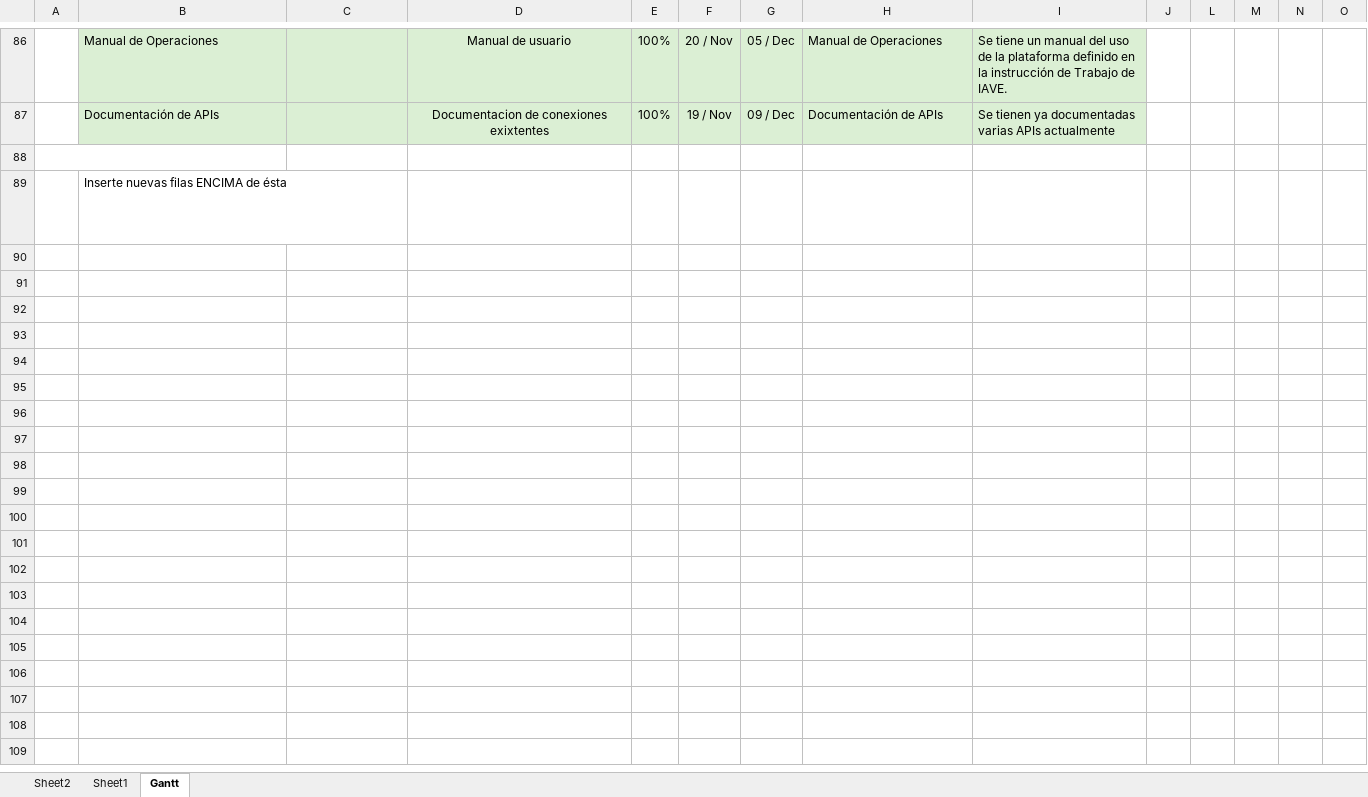
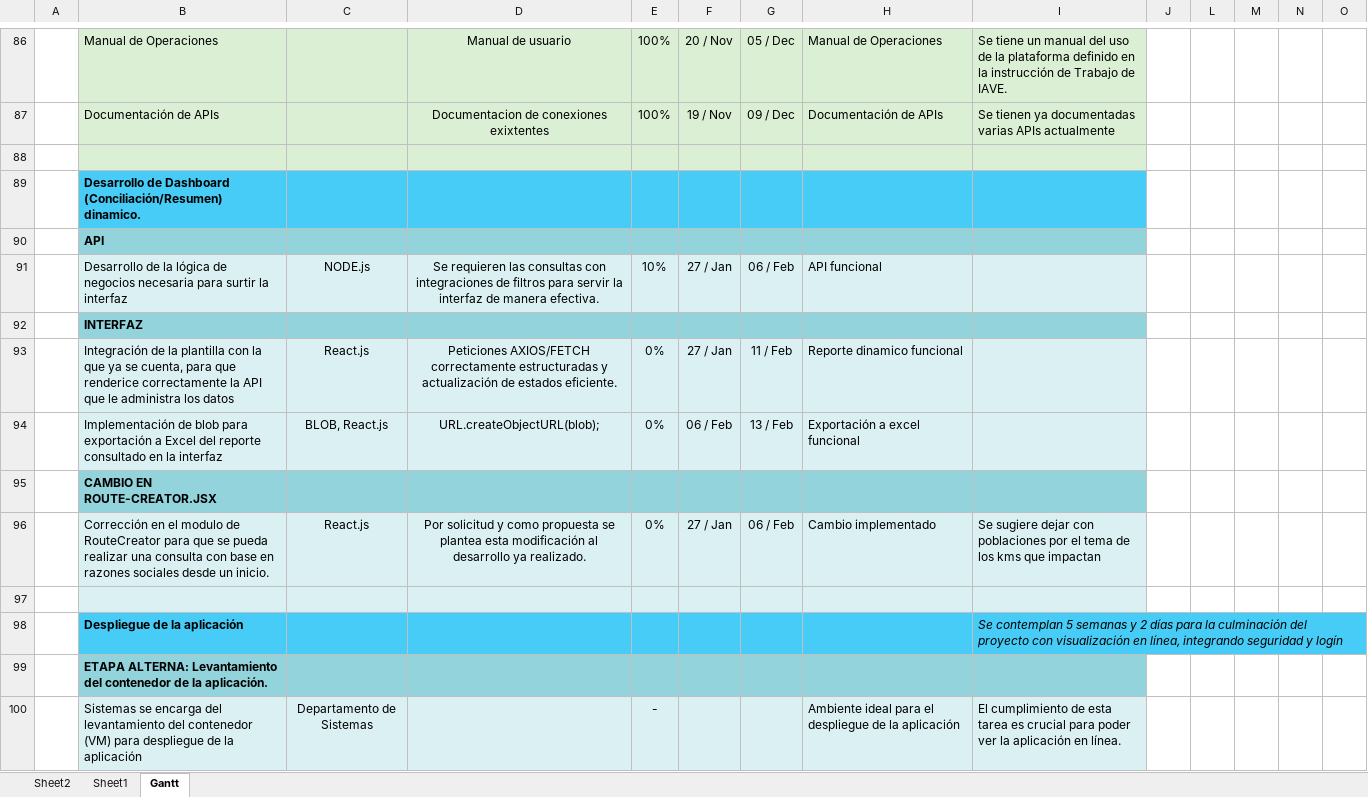
Before and after one commit to alanamador99/IAVE-WEB, an Excel workbook: Diagrama de Gantt IAVE.xlsx, sheet Gantt, drawn as a sheet; only a part is shown, gaps mark what is left out; the shorter side is filled out with more unchanged rows; long unchanged cells end in …; values as stored, in another font and other column widths than the file's, no borders; charts and pictures and conditional formats not drawn; rows hold the shown columns only; the diff covers the shown part only; the diff names each change by its address in the sheet, - before the commit and + after, or states it on an @@ line.

Commit message:
Se añaden nuevas rutas y el controlador para el API del dashboard.

```diff
--- a/Diagrama de Gantt IAVE.xlsx (sheet Gantt)
+++ b/Diagrama de Gantt IAVE.xlsx (sheet Gantt)
+row 88: (empty)
+row 89:  | Desarrollo de Dashboard (Conciliación/Resumen) dinamico.
+row 90:  | API
+row 91:  | Desarrollo de la lógica de negocios necesaria para surtir la interfaz | NODE.js | Se requieren las consultas con integraciones de filtros para servir la interfaz de manera efectiva. | 10% | 27 / Jan | 06 / Feb | API funcional
+row 92:  | INTERFAZ
+row 93:  | Integración de la plantilla con la que ya se cuenta, para que renderice correctamente la API que le administra los datos | React.js | Peticiones AXIOS/FETCH correctamente estructuradas y actualización de estados eficiente. | 0% | 27 / Jan | 11 / Feb | Reporte dinamico funcional
+row 94:  | Implementación de blob para exportación a Excel del reporte consultado en la interfaz | BLOB, React.js | URL.createObjectURL(blob); | 0% | 06 / Feb | 13 / Feb | Exportación a excel funcional
+row 95:  | CAMBIO EN ROUTE-CREATOR.JSX
+row 96:  | Corrección en el modulo de RouteCreator para que se pueda realizar una consulta con base en razones sociales desde un inicio. | React.js | Por solicitud y como propuesta se plantea esta modificación al desarrollo ya realizado. | 0% | 27 / Jan | 06 / Feb | Cambio implementado | Se sugiere dejar con poblaciones por el tema de los kms que impactan
+row 97: (empty)
+row 98:  | Despliegue de la aplicación |  |  |  |  |  |  | Se contemplan 5 semanas y 2 días para la culminación del proyecto con visualización en línea, integrando seguridad y logín
+row 99:  | ETAPA ALTERNA: Levantamiento del contenedor de la aplicación.
+row 100:  | Sistemas se encarga del levantamiento del contenedor (VM) para despliegue de la aplicación | Departamento de Sistemas |  | - |  |  | Ambiente ideal para el despliegue de la aplicación | El cumplimiento de esta tarea es crucial para poder ver la aplicación en línea.
```
Also changed, not shown: 14 added rows, 1 removed row and 51 edited cells elsewhere in this sheet, iave-web-api/middlewares/Asignación OrigenDestino inmediato por caseta.xlsx, 8 other files.
